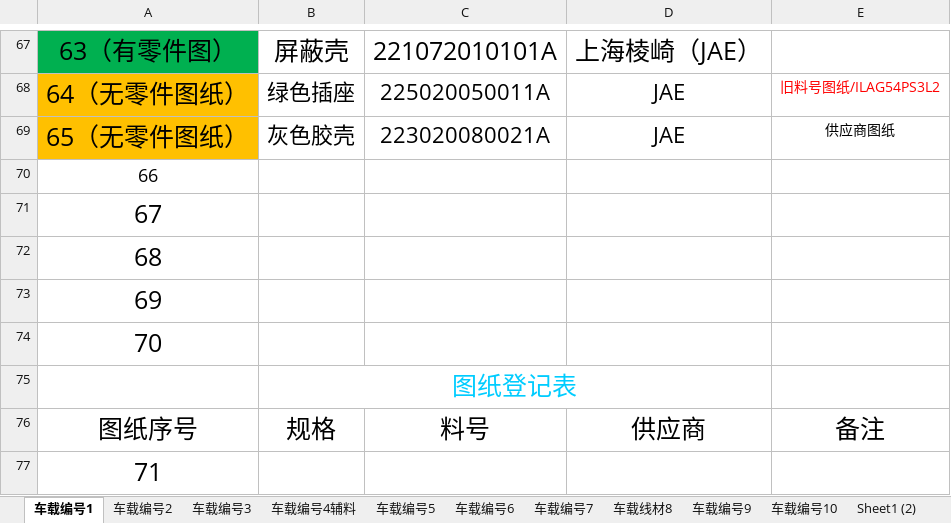
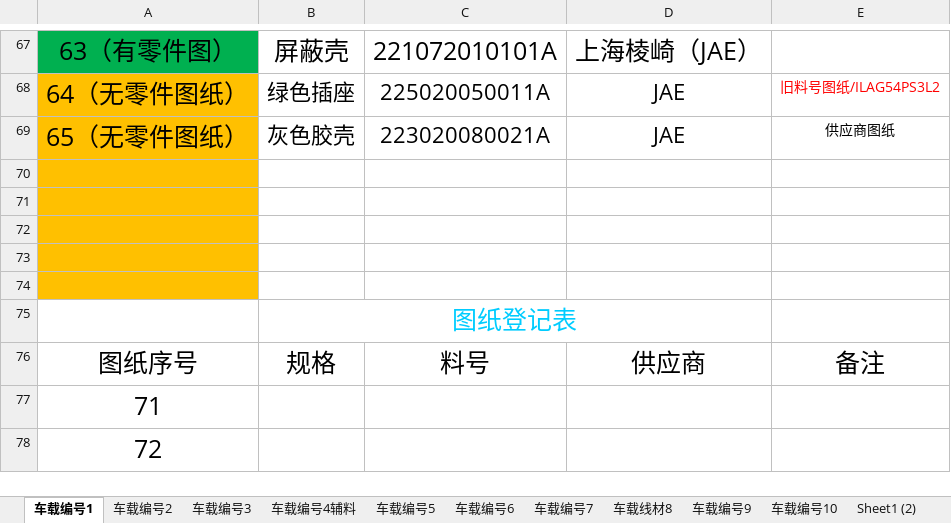
Before and after one commit to uiqc/uiqc.github.io, an Excel workbook: excel/汽车类图纸目录表.xlsx, sheet 车载编号1, drawn as a sheet; only a part is shown, gaps mark what is left out; the shorter side is filled out with more unchanged rows; values as stored, in another font and other column widths than the file's, no borders; the diff names each change by its address in the sheet, - before the commit and + after, or states it on an @@ line.

```diff
--- a/excel/汽车类图纸目录表.xlsx (sheet 车载编号1)
+++ b/excel/汽车类图纸目录表.xlsx (sheet 车载编号1)
-A70: 66
+A70: (empty)
-A70:A74 fill: none
+A70:A74 fill: #FFC000
-A71: 67
+A71: (empty)
-A72: 68
+A72: (empty)
-A73: 69
+A73: (empty)
-A74: 70
+A74: (empty)
```
Also changed, not shown: sheet 车载编号10, sheet 车载编号7, sheet 车载编号3, sheet 车载线材8, sheet 车载编号2.
